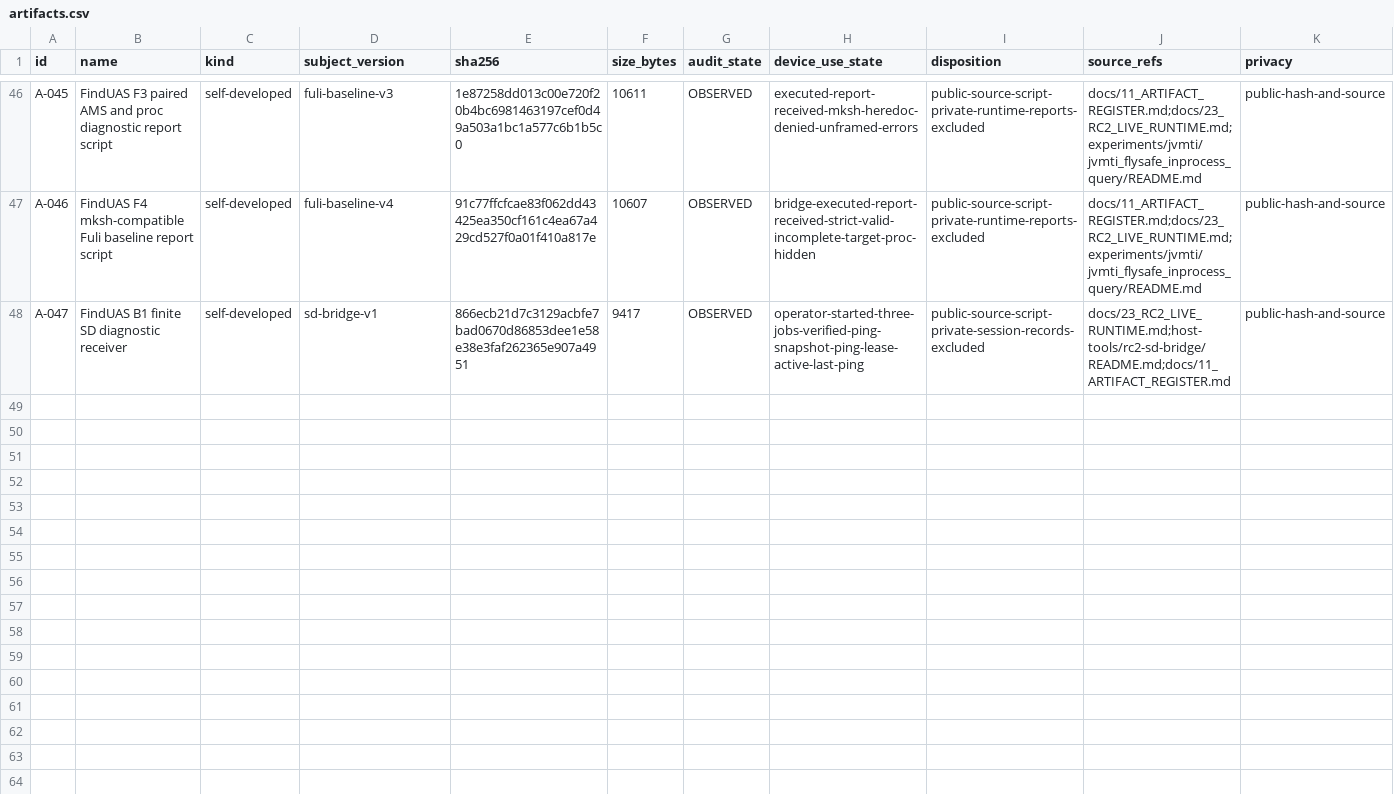
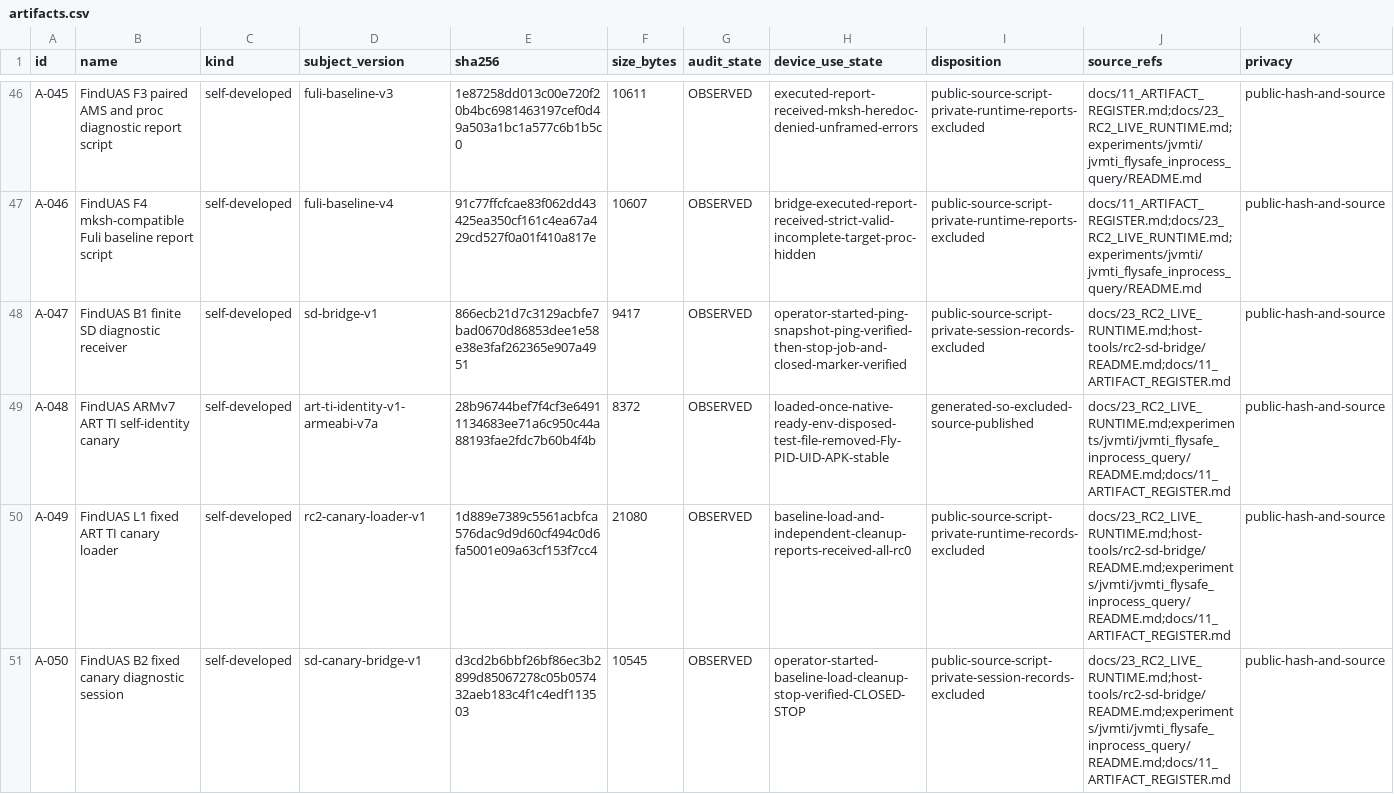
Before and after one commit to Sapphire-Rapids/DJI-RC2-Mini5Pro-Research, a CSV file: evidence/artifacts.csv, drawn as a sheet; only a part is shown, gaps mark what is left out.

Commit message:
Verify RC2 same-process identity canary load and cleanup

```diff
--- a/evidence/artifacts.csv
+++ b/evidence/artifacts.csv
@@ -47,2 +47,5 @@ A-045,FindUAS F3 paired AMS and proc diagnostic report script,self-developed,ful
 A-046,FindUAS F4 mksh-compatible Fuli baseline report script,self-developed,fuli-baseline-v4,91c77ffcfcae83f062dd43425ea350cf161c4ea67a429cd527f0a01f410a817e,10607,OBSERVED,bridge-executed-report-received-strict-valid-incomplete-target-proc-hidden,public-source-script-private-runtime-reports-excluded,docs/11_ARTIFACT_REGISTER.md;docs/23_RC2_LIVE_RUNTIME.md;experiments/jvmti/jvmti_flysafe_inprocess_query/README.md,public-hash-and-source
-A-047,FindUAS B1 finite SD diagnostic receiver,self-developed,sd-bridge-v1,866ecb21d7c3129acbfe7bad0670d86853dee1e58e38e3faf262365e907a4951,9417,OBSERVED,operator-started-three-jobs-verified-ping-snapshot-ping-lease-active-last-ping,public-source-script-private-session-records-excluded,docs/23_RC2_LIVE_RUNTIME.md;host-tools/rc2-sd-bridge/README.md;docs/11_ARTIFACT_REGISTER.md,public-hash-and-source
+A-047,FindUAS B1 finite SD diagnostic receiver,self-developed,sd-bridge-v1,866ecb21d7c3129acbfe7bad0670d86853dee1e58e38e3faf262365e907a4951,9417,OBSERVED,operator-started-ping-snapshot-ping-verified-then-stop-job-and-closed-marker-verified,public-source-script-private-session-records-excluded,docs/23_RC2_LIVE_RUNTIME.md;host-tools/rc2-sd-bridge/README.md;docs/11_ARTIFACT_REGISTER.md,public-hash-and-source
+A-048,FindUAS ARMv7 ART TI self-identity canary,self-developed,art-ti-identity-v1-armeabi-v7a,28b96744bef7f4cf3e64911134683ee71a6c950c44a88193fae2fdc7b60b4f4b,8372,OBSERVED,loaded-once-native-ready-env-disposed-test-file-removed-Fly-PID-UID-APK-stable,generated-so-excluded-source-published,docs/23_RC2_LIVE_RUNTIME.md;experiments/jvmti/jvmti_flysafe_inprocess_query/README.md;docs/11_ARTIFACT_REGISTER.md,public-hash-and-source
+A-049,FindUAS L1 fixed ART TI canary loader,self-developed,rc2-canary-loader-v1,1d889e7389c5561acbfca576dac9d9d60cf494c0d6fa5001e09a63cf153f7cc4,21080,OBSERVED,baseline-load-and-independent-cleanup-reports-received-all-rc0,public-source-script-private-runtime-records-excluded,docs/23_RC2_LIVE_RUNTIME.md;host-tools/rc2-sd-bridge/README.md;experiments/jvmti/jvmti_flysafe_inprocess_query/README.md;docs/11_ARTIFACT_REGISTER.md,public-hash-and-source
+A-050,FindUAS B2 fixed canary diagnostic session,self-developed,sd-canary-bridge-v1,d3cd2b6bbf26bf86ec3b2899d85067278c05b057432aeb183c4f1c4edf113503,10545,OBSERVED,operator-started-baseline-load-cleanup-stop-verified-CLOSED-STOP,public-source-script-private-session-records-excluded,docs/23_RC2_LIVE_RUNTIME.md;host-tools/rc2-sd-bridge/README.md;experiments/jvmti/jvmti_flysafe_inprocess_query/README.md;docs/11_ARTIFACT_REGISTER.md,public-hash-and-source
```
Also changed, not shown: 30 other files.
